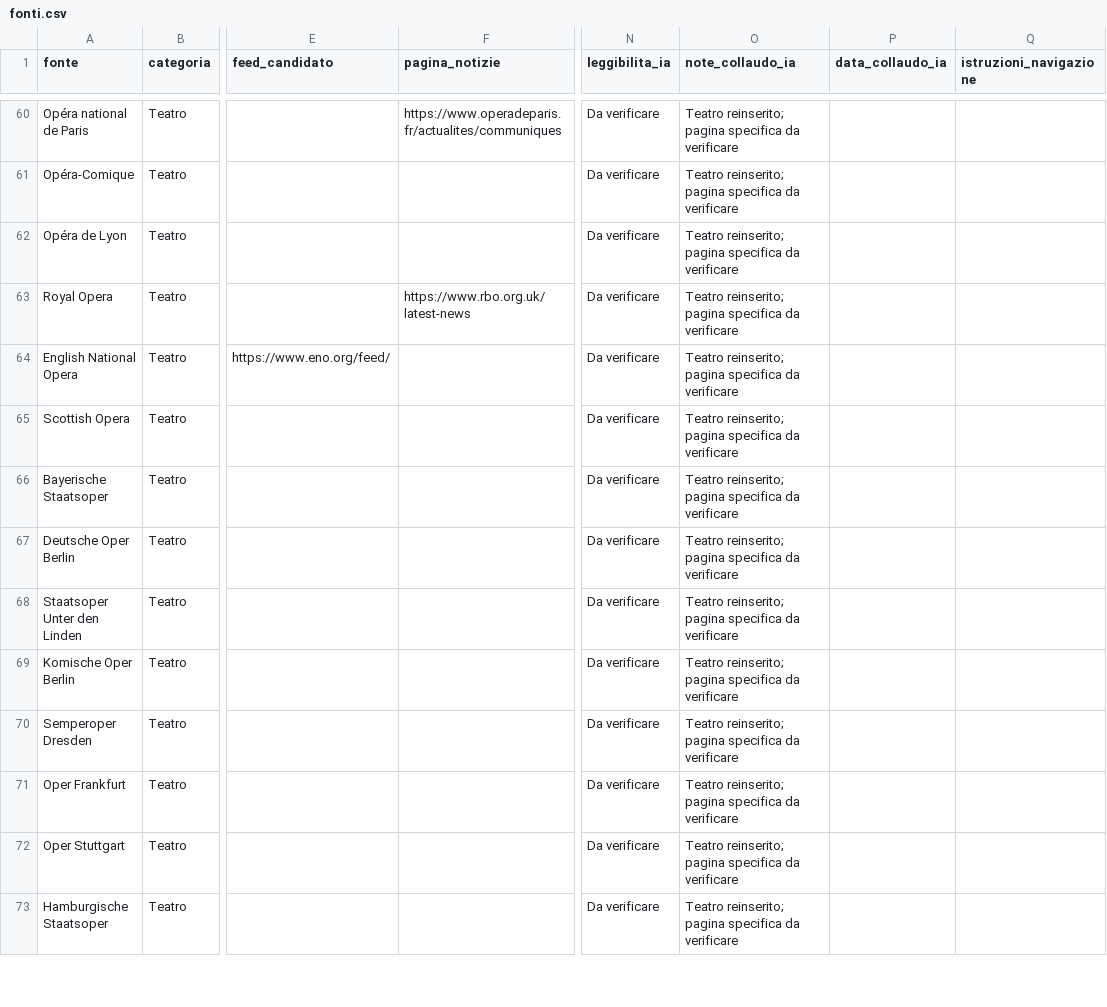
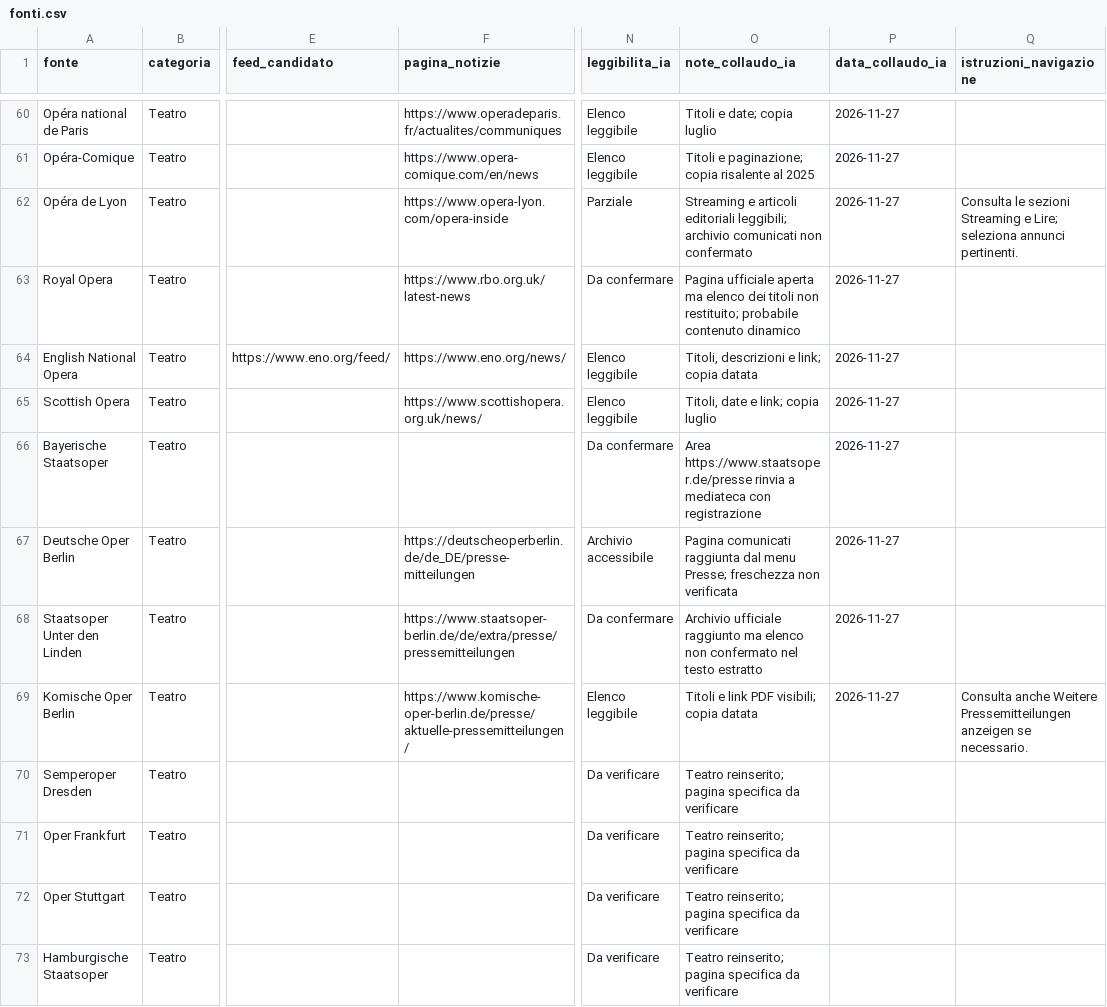
Before and after one commit to Mehehe86/Opera-Plus-Monitoraggio, a CSV file: fonti.csv, drawn as a sheet; only a part is shown, gaps mark what is left out; the diff covers the shown part only; the diff names each change by its address in the sheet, - before the commit and + after, or states it on an @@ line.

Commit message:
Registra quarto blocco di venti teatri italiani e internazionali

```diff
--- a/fonti.csv
+++ b/fonti.csv
-N60:N61 (leggibilita_ia): Da verificare
+N60:N61 (leggibilita_ia): Elenco leggibile
-O60 (note_collaudo_ia): Teatro reinserito; pagina specifica da verificare
+O60 (note_collaudo_ia): Titoli e date; copia luglio
-P60:P69 (data_collaudo_ia): (empty)
+P60:P69 (data_collaudo_ia): 2026-11-27
-F61 (pagina_notizie): (empty)
+F61 (pagina_notizie): https://www.opera-comique.com/en/news
-O61 (note_collaudo_ia): Teatro reinserito; pagina specifica da verificare
+O61 (note_collaudo_ia): Titoli e paginazione; copia risalente al 2025
-F62 (pagina_notizie): (empty)
+F62 (pagina_notizie): https://www.opera-lyon.com/opera-inside
-N62 (leggibilita_ia): Da verificare
+N62 (leggibilita_ia): Parziale
-O62 (note_collaudo_ia): Teatro reinserito; pagina specifica da verificare
+O62 (note_collaudo_ia): Streaming e articoli editoriali leggibili; archivio comunicati non confermato
-Q62 (istruzioni_navigazione): (empty)
+Q62 (istruzioni_navigazione): Consulta le sezioni Streaming e Lire; seleziona annunci pertinenti.
-N63 (leggibilita_ia): Da verificare
+N63 (leggibilita_ia): Da confermare
-O63 (note_collaudo_ia): Teatro reinserito; pagina specifica da verificare
+O63 (note_collaudo_ia): Pagina ufficiale aperta ma elenco dei titoli non restituito; probabile contenuto dinamico
-F64 (pagina_notizie): (empty)
+F64 (pagina_notizie): https://www.eno.org/news/
-N64:N65 (leggibilita_ia): Da verificare
+N64:N65 (leggibilita_ia): Elenco leggibile
-O64 (note_collaudo_ia): Teatro reinserito; pagina specifica da verificare
+O64 (note_collaudo_ia): Titoli, descrizioni e link; copia datata
-F65 (pagina_notizie): (empty)
+F65 (pagina_notizie): https://www.scottishopera.org.uk/news/
-O65 (note_collaudo_ia): Teatro reinserito; pagina specifica da verificare
+O65 (note_collaudo_ia): Titoli, date e link; copia luglio
-N66 (leggibilita_ia): Da verificare
+N66 (leggibilita_ia): Da confermare
-O66 (note_collaudo_ia): Teatro reinserito; pagina specifica da verificare
+O66 (note_collaudo_ia): Area https://www.staatsoper.de/presse rinvia a mediateca con registrazione
-F67 (pagina_notizie): (empty)
+F67 (pagina_notizie): https://deutscheoperberlin.de/de_DE/presse-mitteilungen
-N67 (leggibilita_ia): Da verificare
+N67 (leggibilita_ia): Archivio accessibile
-O67 (note_collaudo_ia): Teatro reinserito; pagina specifica da verificare
+O67 (note_collaudo_ia): Pagina comunicati raggiunta dal menu Presse; freschezza non verificata
-F68 (pagina_notizie): (empty)
+F68 (pagina_notizie): https://www.staatsoper-berlin.de/de/extra/presse/pressemitteilungen
-N68 (leggibilita_ia): Da verificare
+N68 (leggibilita_ia): Da confermare
-O68 (note_collaudo_ia): Teatro reinserito; pagina specifica da verificare
+O68 (note_collaudo_ia): Archivio ufficiale raggiunto ma elenco non confermato nel testo estratto
-F69 (pagina_notizie): (empty)
+F69 (pagina_notizie): https://www.komische-oper-berlin.de/presse/aktuelle-pressemitteilungen/
-N69 (leggibilita_ia): Da verificare
+N69 (leggibilita_ia): Elenco leggibile
-O69 (note_collaudo_ia): Teatro reinserito; pagina specifica da verificare
+O69 (note_collaudo_ia): Titoli e link PDF visibili; copia datata
-Q69 (istruzioni_navigazione): (empty)
+Q69 (istruzioni_navigazione): Consulta anche Weitere Pressemitteilungen anzeigen se necessario.
```
Also changed, not shown: 43 edited cells elsewhere in this file.
